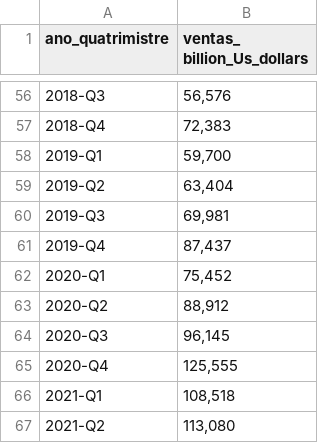
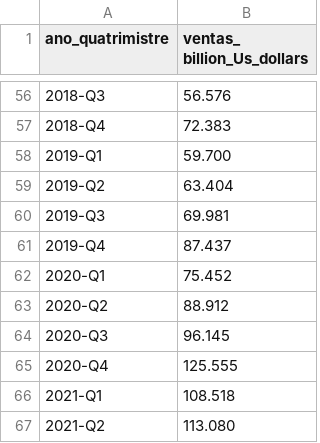
Before and after one commit to pensamientovisual/grupo1-2021-2, a CSV file: E2/AMAZON.csv, drawn as a sheet; only a part is shown, gaps mark what is left out; the diff covers the shown part only.

```diff
--- a/E2/AMAZON.csv
+++ b/E2/AMAZON.csv
@@ -56,12 +56,12 @@ ano_quatrimistre;ventas_ billion_Us_dollars
-2018-Q3;56,576
-2018-Q4;72,383
-2019-Q1;59,700
-2019-Q2;63,404
-2019-Q3;69,981
-2019-Q4;87,437
-2020-Q1;75,452
-2020-Q2;88,912
-2020-Q3;96,145
-2020-Q4;125,555
-2021-Q1;108,518
-2021-Q2;113,080
+2018-Q3;56.576
+2018-Q4;72.383
+2019-Q1;59.700
+2019-Q2;63.404
+2019-Q3;69.981
+2019-Q4;87.437
+2020-Q1;75.452
+2020-Q2;88.912
+2020-Q3;96.145
+2020-Q4;125.555
+2021-Q1;108.518
+2021-Q2;113.080
```
Also changed, not shown: 54 edited cells elsewhere in this file, 3 other files.
